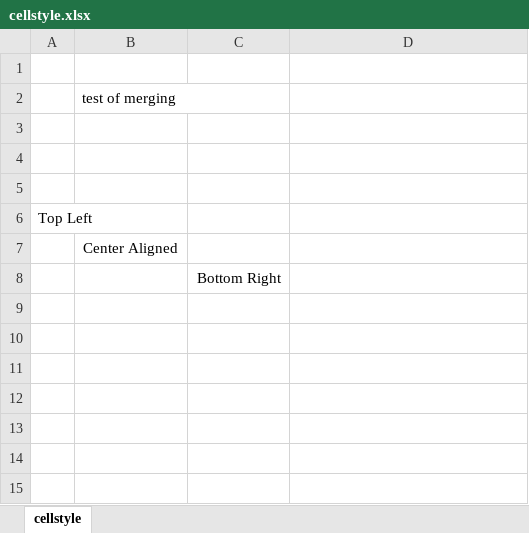
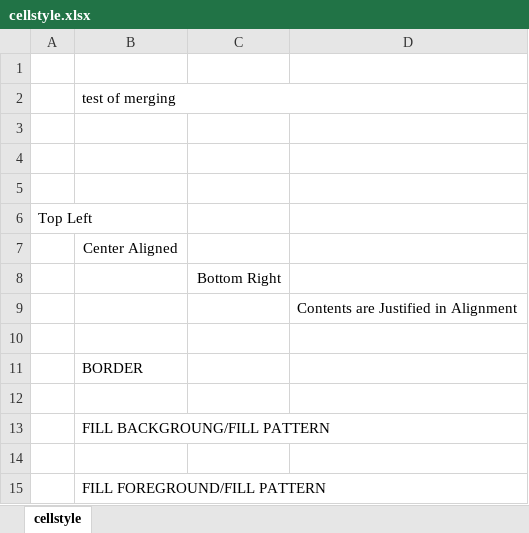
Before and after one commit to sundalei/poi, an Excel workbook: cellstyle.xlsx, sheet cellstyle, drawn as a sheet; values as stored, in another font and other column widths than the file's, no borders; removed rows and columns are numbered as before the commit, all else as after; the diff names each change by its address in the sheet, - before the commit and + after, or states it on an @@ line.

Commit message:
cellstyle example

```diff
--- a/cellstyle.xlsx (sheet cellstyle)
+++ b/cellstyle.xlsx (sheet cellstyle)
-B2:C2 merged
+B2:D2 merged
+row 9:  |  |  | Contents are Justified in Alignment
+row 10: (empty)
+row 11:  | BORDER
+row 12: (empty)
+row 13:  | FILL BACKGROUNG/FILL PATTERN
+row 14: (empty)
+row 15:  | FILL FOREGROUND/FILL PATTERN
```
Also changed, not shown: 6 other files.
